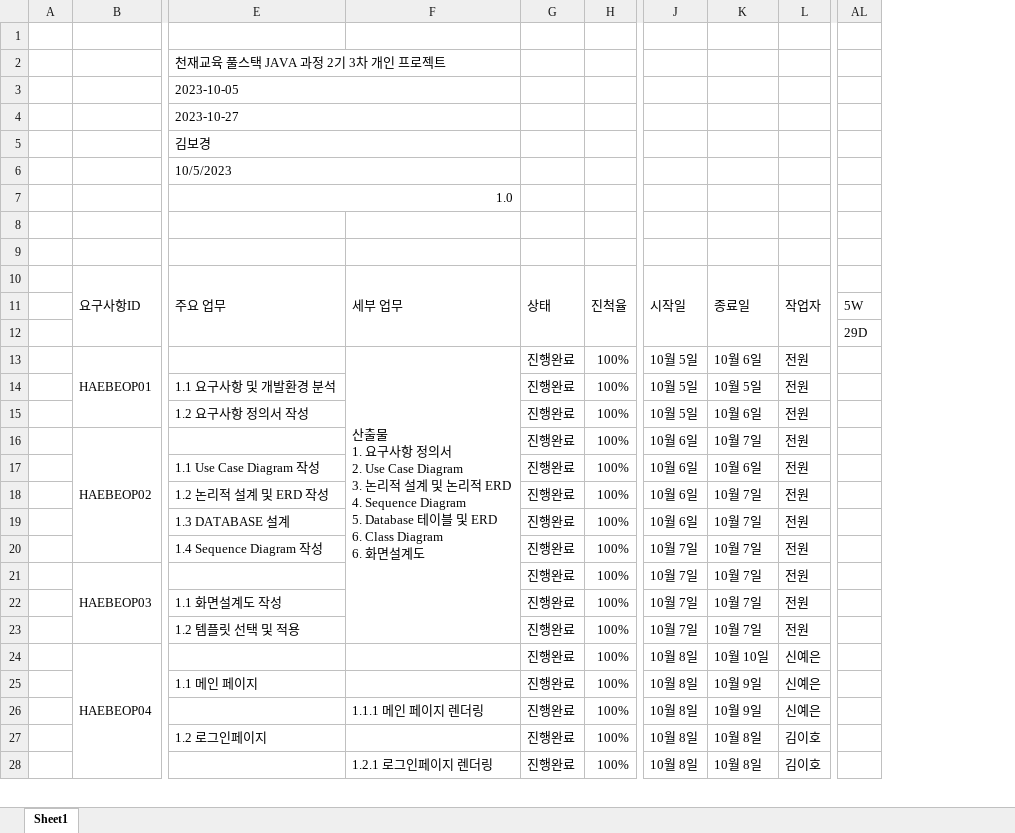
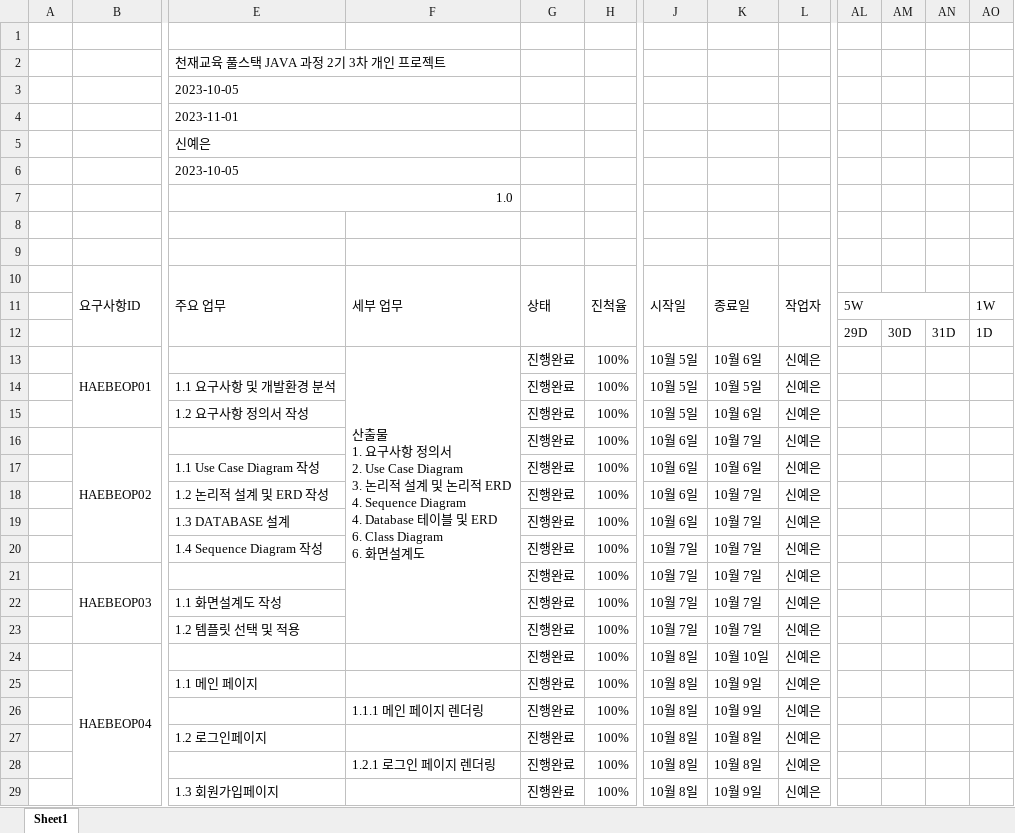
Before and after one commit to shinyeeun789/haebeop, an Excel workbook: documents/WBS.xlsx, sheet Sheet1, drawn as a sheet; only a part is shown, gaps mark what is left out; values as stored, in another font and other column widths than the file's, no cell formats; removed rows and columns are numbered as before the commit, all else as after; rows hold the shown columns only; ↵ is a line break in a cell; the diff covers the shown part only; the diff names each change by its address in the sheet, - before the commit and + after, or states it on an @@ line.

Commit message:
[231101] 산출물 정리

```diff
--- a/documents/WBS.xlsx (sheet Sheet1)
+++ b/documents/WBS.xlsx (sheet Sheet1)
-column F, rows 10-28: 세부 업무 |  |  | 산출물 ↵ 1. 요구사항 정의서 ↵ 2. Use Case Diagram ↵ 3. 논리적 설계 및 논리적 ERD ↵ 4. Sequence Diagram ↵ 5. Database 테이블 및 ERD ↵ 6. Class Diagram ↵ 6. 화면설계도 |  |  |  |  |  |  |  |  |  |  |  |  | 1.1.1 메인 페이지 렌더링 |  | 1.2.1 로그인페이지 렌더링
+column F, rows 10-28: 세부 업무 |  |  | 산출물 ↵ 1. 요구사항 정의서 ↵ 2. Use Case Diagram ↵ 3. 논리적 설계 및 논리적 ERD ↵ 4. Sequence Diagram ↵ 4. Database 테이블 및 ERD ↵ 6. Class Diagram ↵ 6. 화면설계도 |  |  |  |  |  |  |  |  |  |  |  |  | 1.1.1 메인 페이지 렌더링 |  | 1.2.1 로그인 페이지 렌더링
+column AM, row 12: 30D
+column AN, row 12: 31D
+column AO, rows 11-12: 1W | 1D
-E4: 2023-10-27
+E4: 2023-11-01
-E5: 김보경
+E5: 신예은
-E6: 10/5/2023
+E6: 2023-10-05
+AL11:AN11 merged
-L13:L23: 전원
+L13:L23: 신예은
-L27:L28: 김이호
+L27:L28: 신예은
+row 29:  |  | 1.3 회원가입페이지 |  | 진행완료 | 100% | 10월 8일 | 10월 9일 | 신예은
```
Also changed, not shown: 82 added rows, 89 removed rows, 1 moved row, 122 edited cells and merged cells elsewhere in this sheet, cell formats, formulas that keep their value.
